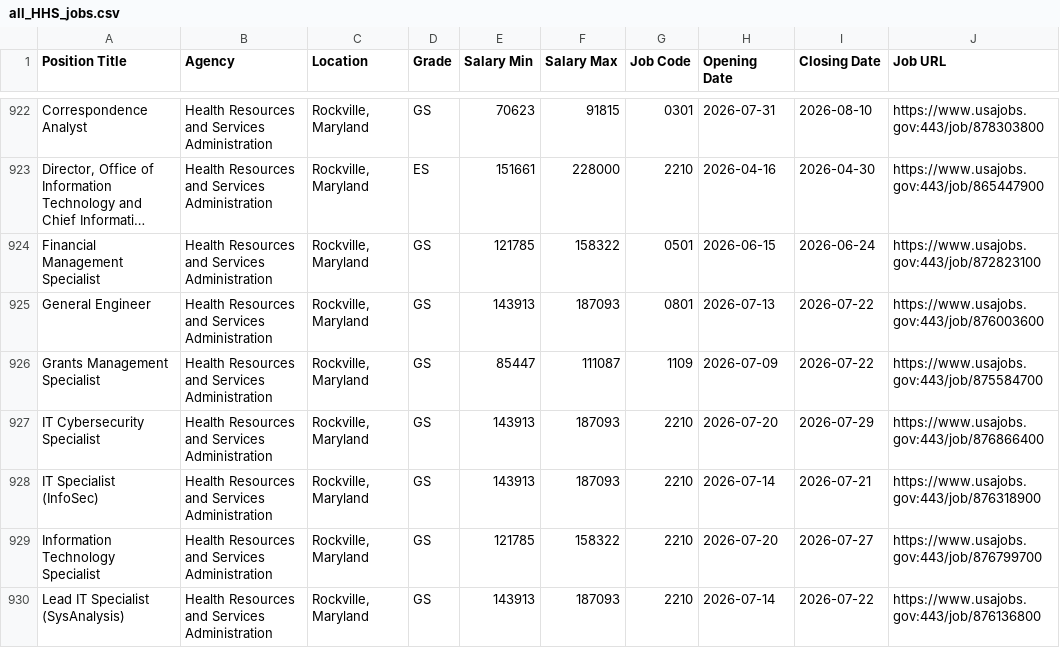
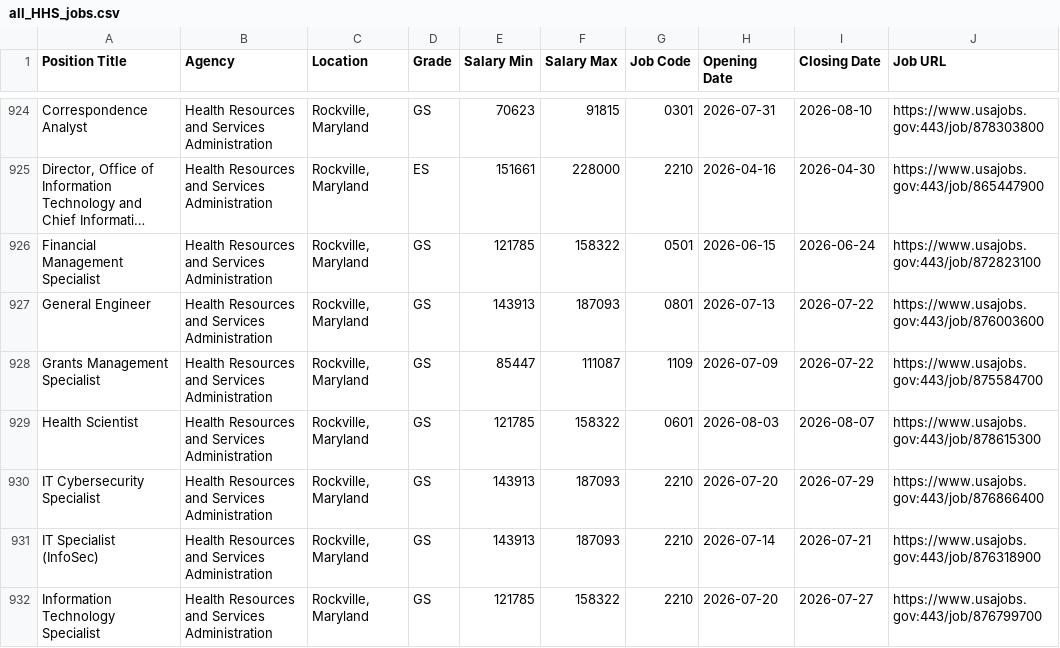
Before and after one commit to fartbagxp/fedjobs, a CSV file: data/raw/all_HHS_jobs.csv, drawn as a sheet; only a part is shown, gaps mark what is left out; the shorter side is filled out with more unchanged rows; long unchanged cells end in …; the diff covers the shown part only; the diff names each change by its address in the sheet, - before the commit and + after, or states it on an @@ line.

```diff
--- a/data/raw/all_HHS_jobs.csv
+++ b/data/raw/all_HHS_jobs.csv
+row 929: Health Scientist | Health Resources and Services Administration | Rockville, Maryland | GS | 121785 | 158322 | 0601 | 2026-08-03 | 2026-08-07 | https://www.usajobs.gov:443/job/878615300
```
Also changed, not shown: 8 added rows elsewhere in this file, data/raw/all_0854_jobs.csv, data/raw/all_2210_jobs.csv, 7 other files.
